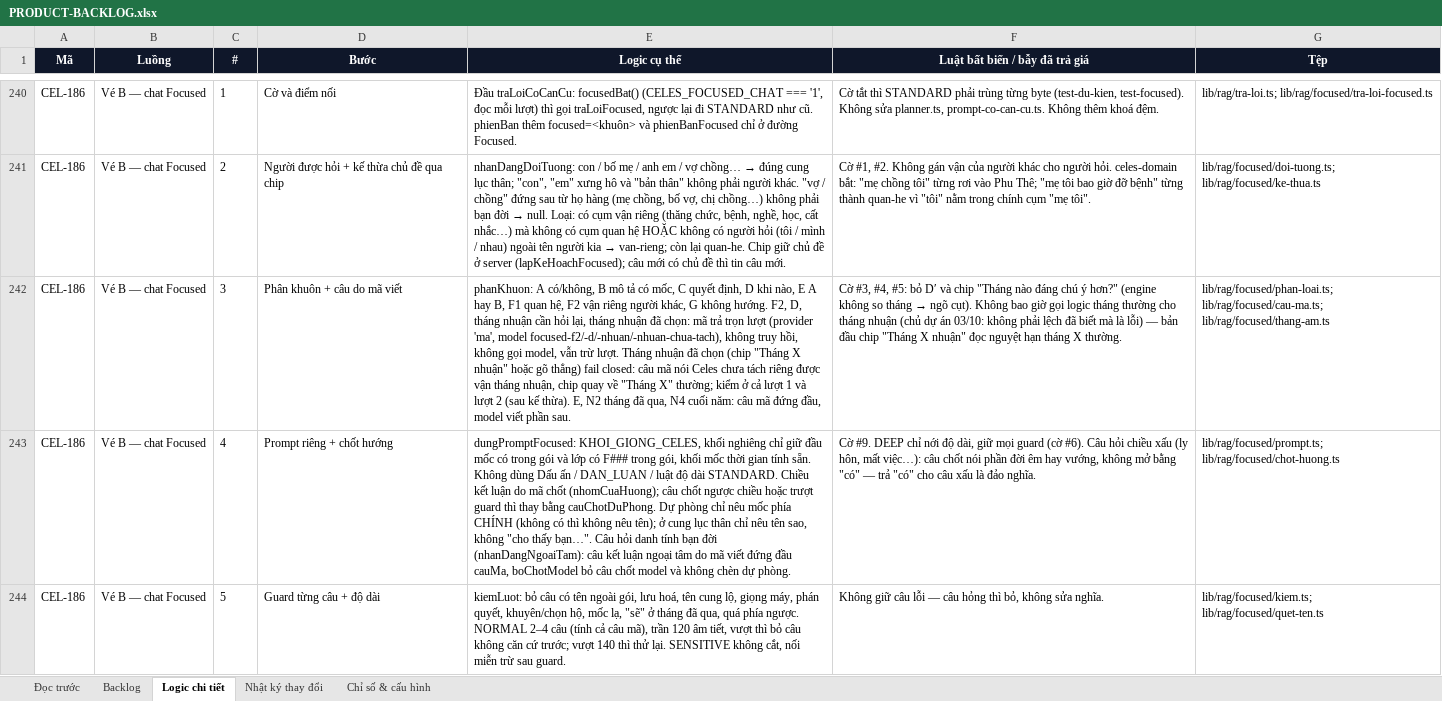
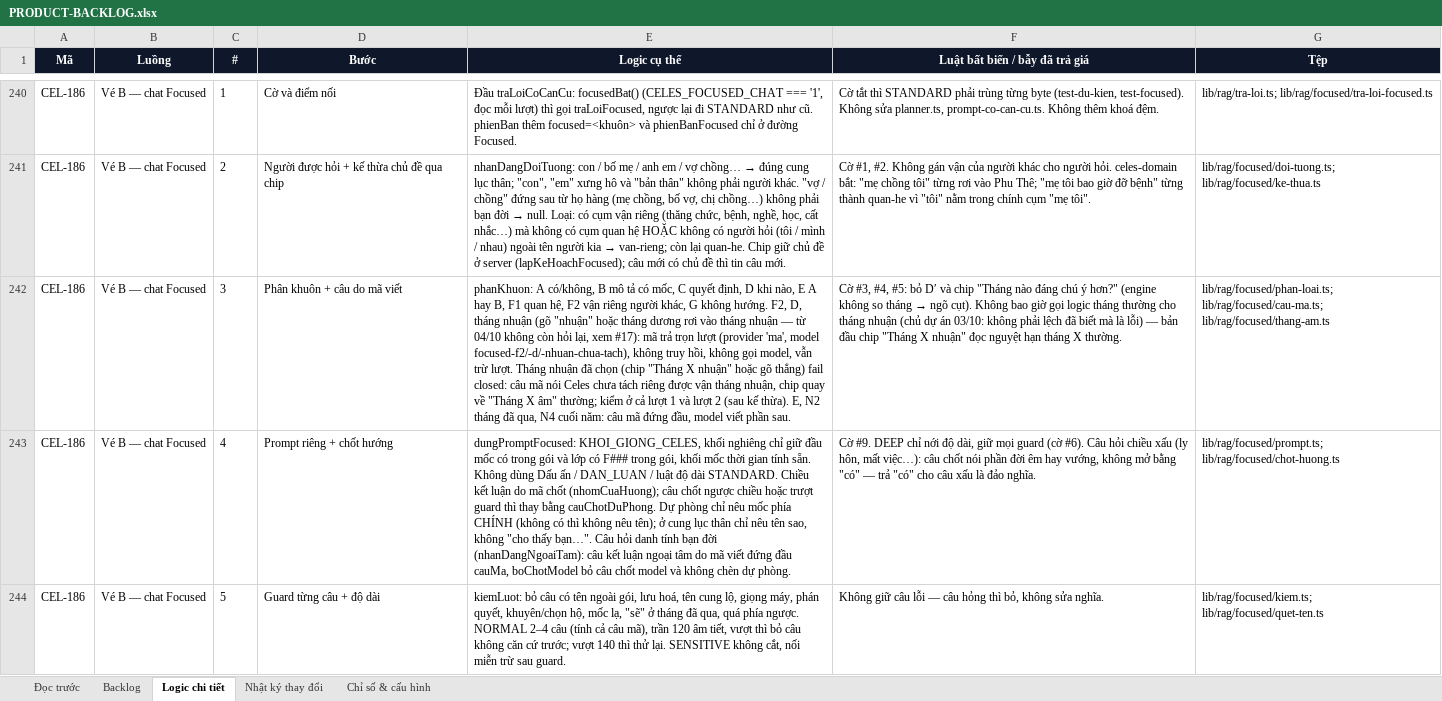
Before and after one commit to Hieuzz05/Celestia-tuvi, an Excel workbook: PRODUCT-BACKLOG.xlsx, sheet Logic chi tiết, drawn as a sheet; only a part is shown, gaps mark what is left out; values as stored, in another font and other column widths than the file's, no borders; the diff covers the shown part only; the diff names each change by its address in the sheet, - before the commit and + after, or states it on an @@ line.

```diff
--- a/PRODUCT-BACKLOG.xlsx (sheet Logic chi tiết)
+++ b/PRODUCT-BACKLOG.xlsx (sheet Logic chi tiết)
-E242 (Logic cụ thể): …tháng nhuận cần hỏi lại, tháng nhuận đã chọn: mã trả trọn lượt (provider 'ma', model focused-f2/-d/-nhuan/-nhuan-chua-tach), không truy hồi, không gọi model, vẫn trừ lượt. Tháng nhuận đã chọn (chip "Tháng X nhuận" hoặc gõ thẳng) fail closed: câu mã nói Celes chưa tách riêng được vận tháng nhuận, chip quay về "Tháng X" thường; kiểm…
+E242 (Logic cụ thể): …tháng nhuận (gõ "nhuận" hoặc tháng dương rơi vào tháng nhuận — từ 04/10 không còn hỏi lại, xem #17): mã trả trọn lượt (provider 'ma', model focused-f2/-d/-nhuan-chua-tach), không truy hồi, không gọi model, vẫn trừ lượt. Tháng nhuận đã chọn (chip "Tháng X nhuận" hoặc gõ thẳng) fail closed: câu mã nói Celes chưa tách riêng được vận tháng nhuận, chip quay về "Tháng X âm" thường; kiểm…
```
Also changed, not shown: 1 added row elsewhere in this sheet, sheet Nhật ký thay đổi, sheet Backlog, 9 other files.
